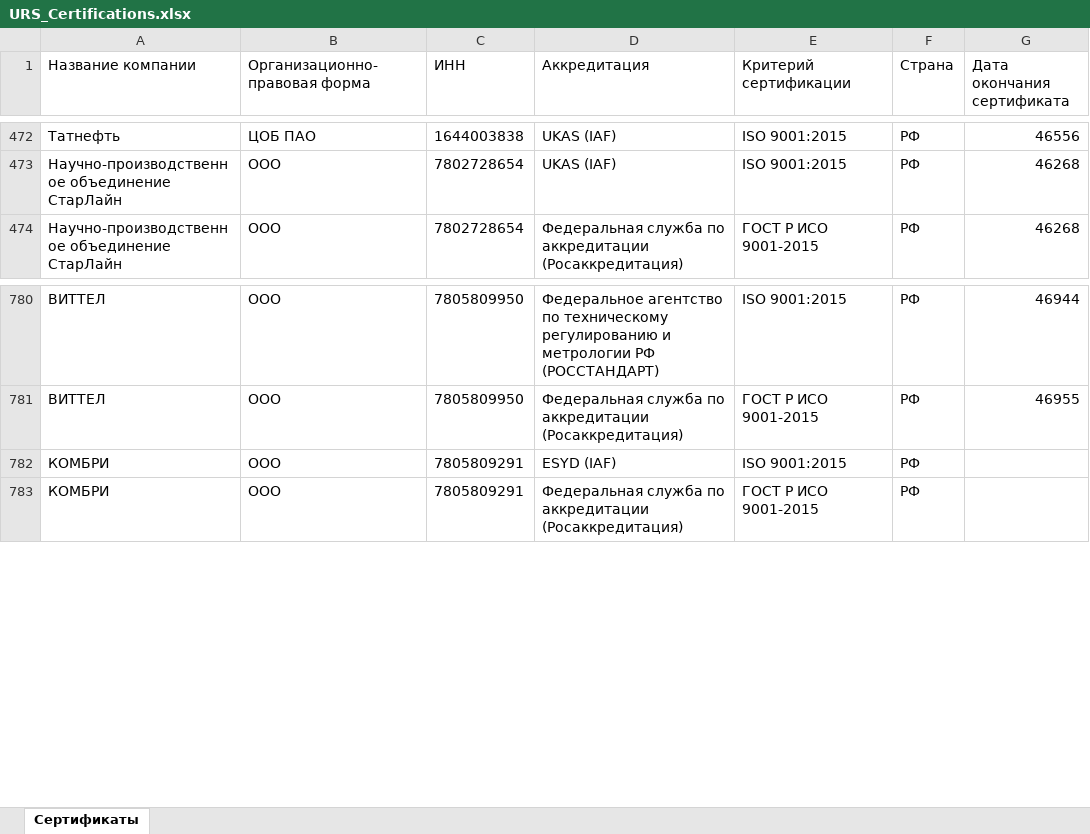
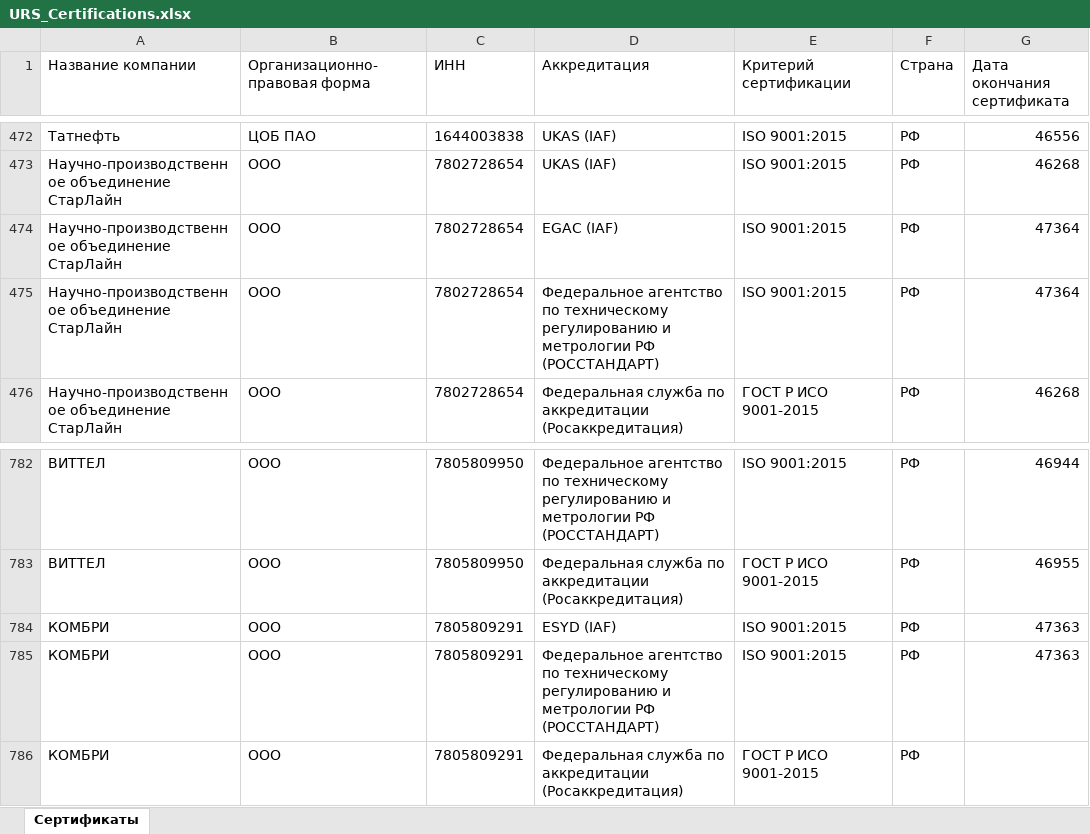
Before and after one commit to LegendaCR/Legendacompany, an Excel workbook: sites/URS/URS_Certifications/URS_Certifications.xlsx, sheet Сертификаты, drawn as a sheet; only a part is shown, gaps mark what is left out; values as stored, in another font and other column widths than the file's, no borders; addresses are those after the commit; the diff names each change by its address in the sheet, - before the commit and + after, or states it on an @@ line.

Commit message:
chore(tilda): обновление URS_Certifications.xlsx

```diff
--- a/sites/URS/URS_Certifications/URS_Certifications.xlsx (sheet Сертификаты)
+++ b/sites/URS/URS_Certifications/URS_Certifications.xlsx (sheet Сертификаты)
+row 474: Научно-производственное объединение СтарЛайн | ООО | 7802728654 | EGAC (IAF) | ISO 9001:2015 | РФ | 47364
+row 475: Научно-производственное объединение СтарЛайн | ООО | 7802728654 | Федеральное агентство по техническому регулированию и метрологии РФ (РОССТАНДАРТ) | ISO 9001:2015 | РФ | 47364
-G784 (Дата окончания сертификата): (empty)
+G784 (Дата окончания сертификата): 47363
+row 785: КОМБРИ | ООО | 7805809291 | Федеральное агентство по техническому регулированию и метрологии РФ (РОССТАНДАРТ) | ISO 9001:2015 | РФ | 47363
```
